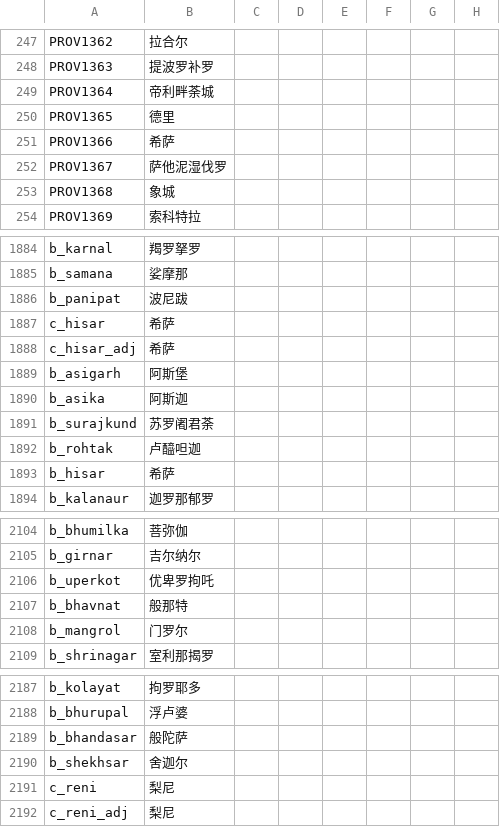
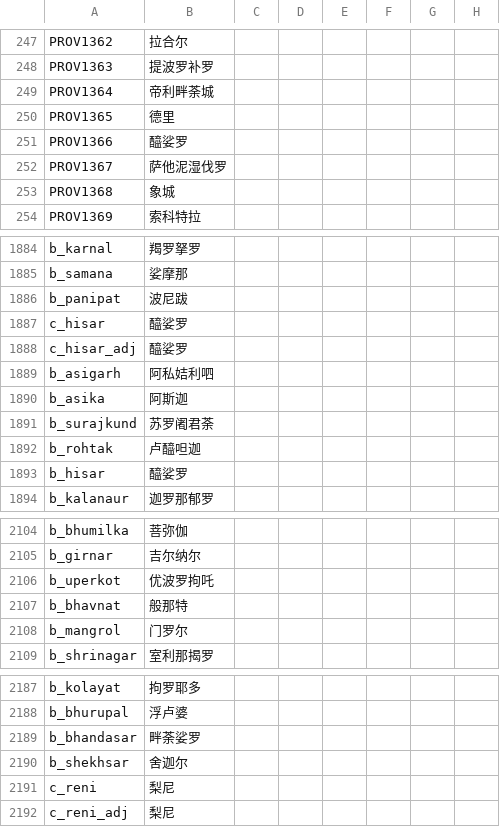
Before and after one commit to paratranz/CK2-Chinese-Localisation, a CSV file: localisation/India.csv, drawn as a sheet; only a part is shown, gaps mark what is left out; the diff names each change by its address in the sheet, - before the commit and + after, or states it on an @@ line.

```diff
--- a/localisation/India.csv
+++ b/localisation/India.csv
-B251: 希萨
+B251: 醯娑罗
-B1887:B1888: 希萨
+B1887:B1888: 醯娑罗
-B1889: 阿斯堡
+B1889: 阿私姞利呬
-B1893: 希萨
+B1893: 醯娑罗
-B2106: 优卑罗拘吒
+B2106: 优波罗拘吒
-B2189: 般陀萨
+B2189: 畔荼娑罗
```
Also changed, not shown: 1 other file.
